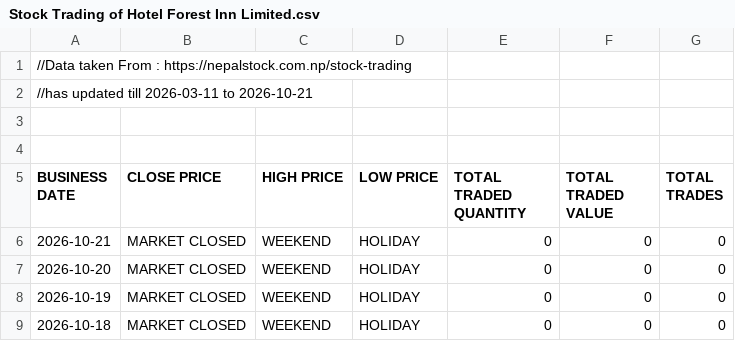
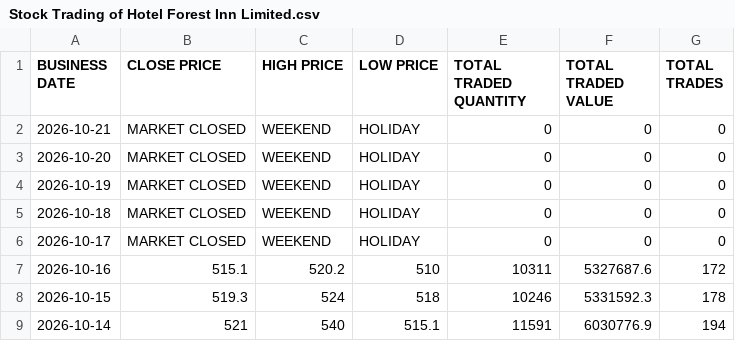
Before and after one commit to sushanttds-jpg/HfIN_Analysis_Using_Python, a CSV file: Stock Trading of Hotel Forest Inn Limited.csv, drawn as a sheet; only a part is shown; the shorter side is filled out with more unchanged rows.

Commit message:
Update Stock Trading of Hotel Forest Inn Limited.csv

```diff
--- a/Stock Trading of Hotel Forest Inn Limited.csv
+++ b/Stock Trading of Hotel Forest Inn Limited.csv
@@ -1,5 +1 @@
-//Data taken From : https://nepalstock.com.np/stock-trading
-//has updated till 2026-03-11 to 2026-10-21
-
-
 BUSINESS DATE,CLOSE PRICE,HIGH PRICE,LOW PRICE,TOTAL TRADED QUANTITY,TOTAL TRADED VALUE,TOTAL TRADES
```
